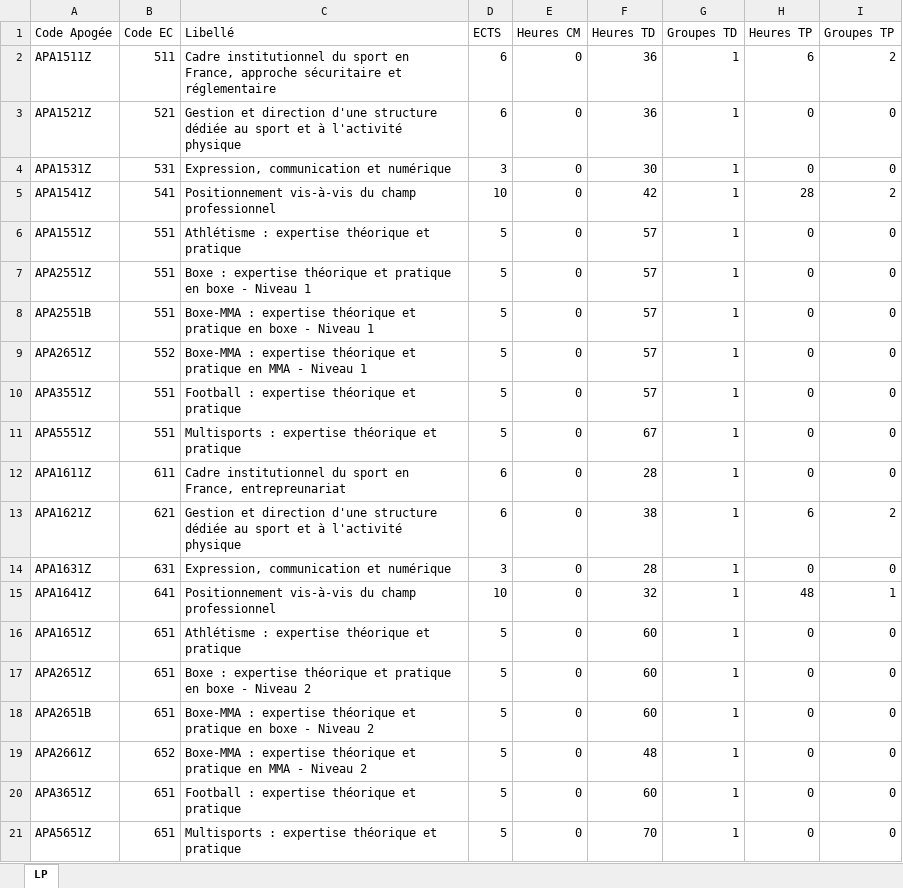
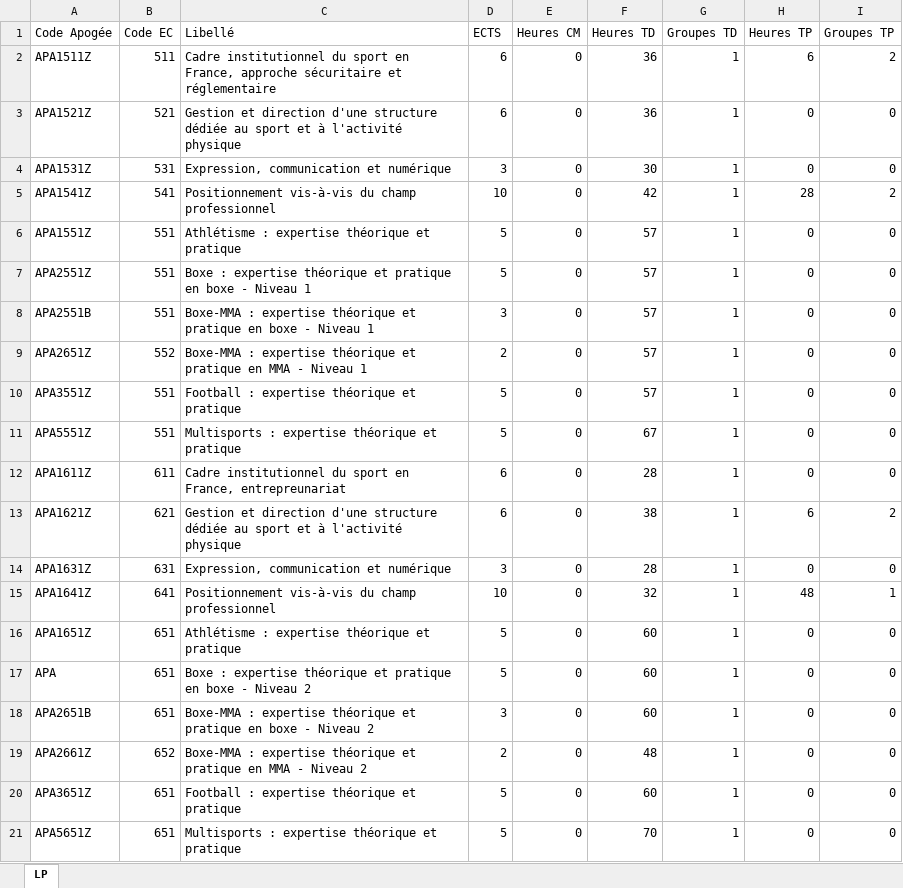
Before and after one commit to oliviernocent/celcatreport, an Excel workbook: data/LP.xlsx, sheet LP, drawn as a sheet; values as stored, in another font and other column widths than the file's, no borders; the diff names each change by its address in the sheet, - before the commit and + after, or states it on an @@ line.

```diff
--- a/data/LP.xlsx (sheet LP)
+++ b/data/LP.xlsx (sheet LP)
-D8 (ECTS): 5
+D8 (ECTS): 3
-D9 (ECTS): 5
+D9 (ECTS): 2
-A17 (Code Apogée): APA2651Z
+A17 (Code Apogée): APA
-D18 (ECTS): 5
+D18 (ECTS): 3
-D19 (ECTS): 5
+D19 (ECTS): 2
```
Also changed, not shown: 1 other file.
